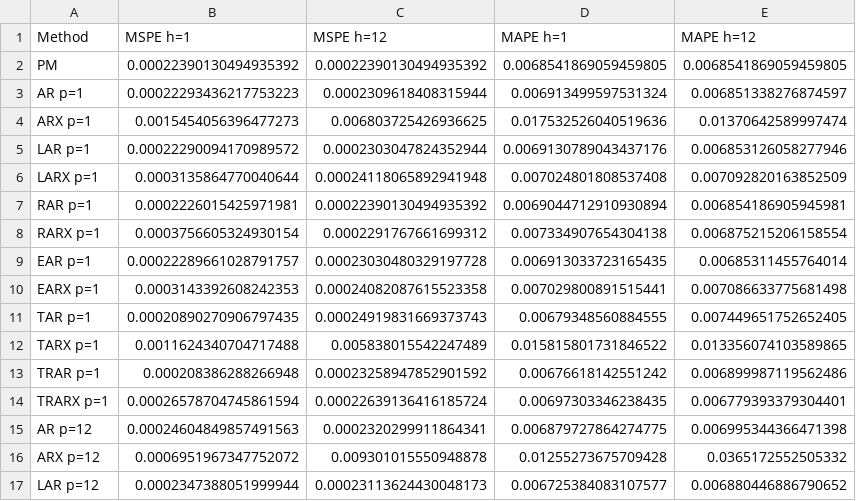
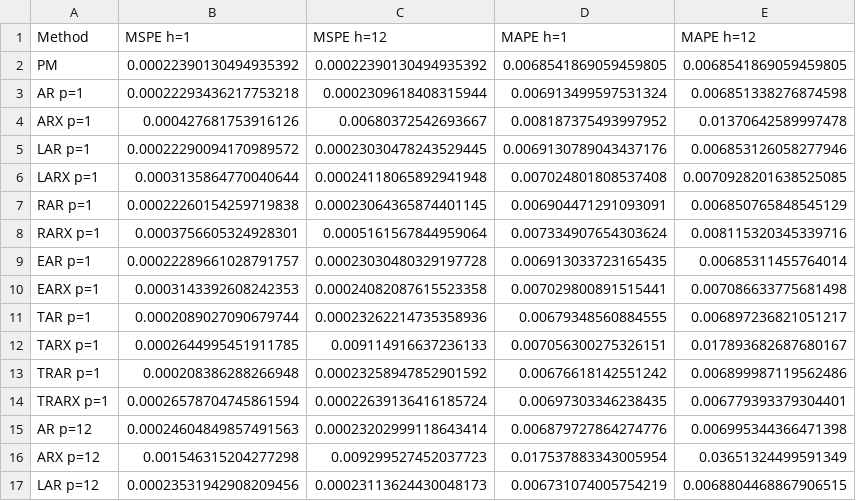
Before and after one commit to Mathijs995/Applied-Macroeconometrics, a CSV file: res.csv, drawn as a sheet; only a part is shown; the diff covers the shown part only.

Commit message:
Updated results after additional check

```diff
--- a/res.csv
+++ b/res.csv
@@ -2,16 +2,16 @@ Method,MSPE h=1,MSPE h=12,MAPE h=1,MAPE h=12
 PM,0.00022390130494935392,0.00022390130494935392,0.0068541869059459805,0.0068541869059459805
-AR p=1,0.00022293436217753223,0.0002309618408315944,0.006913499597531324,0.006851338276874597
-ARX p=1,0.0015454056396477273,0.006803725426936625,0.017532526040519636,0.01370642589997474
-LAR p=1,0.00022290094170989572,0.0002303047824352944,0.0069130789043437176,0.006853126058277946
-LARX p=1,0.0003135864770040644,0.00024118065892941948,0.007024801808537408,0.007092820163852509
-RAR p=1,0.0002226015425971981,0.00022390130494935392,0.0069044712910930894,0.006854186905945981
-RARX p=1,0.0003756605324930154,0.0002291767661699312,0.007334907654304138,0.006875215206158554
+AR p=1,0.00022293436217753218,0.0002309618408315944,0.006913499597531324,0.006851338276874598
+ARX p=1,0.000427681753916126,0.00680372542693667,0.008187375493997952,0.01370642589997478
+LAR p=1,0.00022290094170989572,0.00023030478243529445,0.0069130789043437176,0.006853126058277946
+LARX p=1,0.0003135864770040644,0.00024118065892941948,0.007024801808537408,0.0070928201638525085
+RAR p=1,0.00022260154259719838,0.00023064365874401145,0.006904471291093091,0.006850765848545129
+RARX p=1,0.0003756605324928301,0.0005161567844959064,0.007334907654303624,0.008115320345339716
 EAR p=1,0.00022289661028791757,0.00023030480329197728,0.006913033723165435,0.00685311455764014
 EARX p=1,0.0003143392608242353,0.00024082087615523358,0.007029800891515441,0.007086633775681498
-TAR p=1,0.00020890270906797435,0.00024919831669373743,0.00679348560884555,0.007449651752652405
-TARX p=1,0.0011624340704717488,0.005838015542247489,0.015815801731846522,0.013356074103589865
+TAR p=1,0.0002089027090679744,0.00023262214735358936,0.00679348560884555,0.006897236821051217
+TARX p=1,0.0002644995451911785,0.009114916637236133,0.007056300275326151,0.017893682687680167
 TRAR p=1,0.000208386288266948,0.00023258947852901592,0.00676618142551242,0.006899987119562486
 TRARX p=1,0.00026578704745861594,0.00022639136416185724,0.00697303346238435,0.006779393379304401
-AR p=12,0.00024604849857491563,0.0002320299911864341,0.006879727864274775,0.006995344366471398
-ARX p=12,0.0006951967347752072,0.009301015550948878,0.01255273675709428,0.0365172552505332
-LAR p=12,0.0002347388051999944,0.00023113624430048173,0.006725384083107577,0.006880446886790652
+AR p=12,0.00024604849857491563,0.00023202999118643414,0.006879727864274776,0.006995344366471398
+ARX p=12,0.001546315204277298,0.009299527452037723,0.017537883343005954,0.03651324499591349
+LAR p=12,0.00023531942908209456,0.00023113624430048173,0.006731074005754219,0.0068804468867906515
```
Also changed, not shown: 47 edited cells elsewhere in this file.
